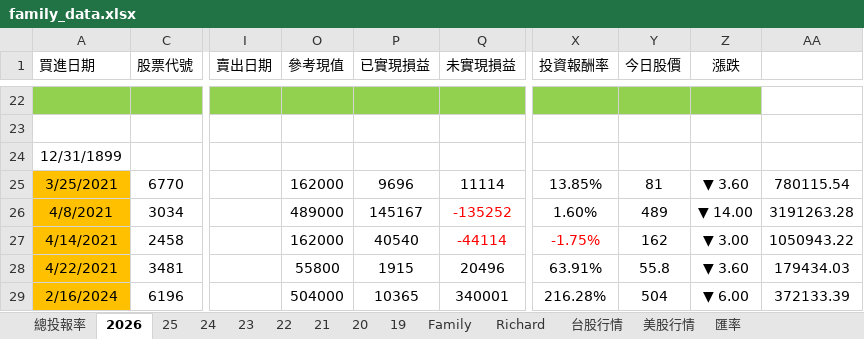
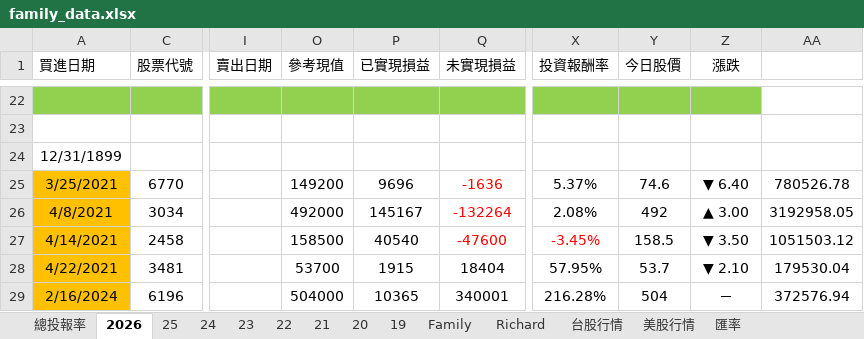
Before and after one commit to even182/family-streamlit-dashboard, an Excel workbook: data/family_data.xlsx, sheet 2026, drawn as a sheet; only a part is shown, gaps mark what is left out; values as stored, in another font and other column widths than the file's, no borders; conditional formats not drawn; the diff covers the shown part only; the diff names each change by its address in the sheet, - before the commit and + after, or states it on an @@ line.

```diff
--- a/data/family_data.xlsx (sheet 2026)
+++ b/data/family_data.xlsx (sheet 2026)
-O25 (參考現值): 162000
+O25 (參考現值): 149200
-Q25 (未實現損益): 11114
+Q25 (未實現損益): -1636
-Q25 text colour: black
+Q25 text colour: #FF0000
-X25 (投資報酬率): 13.85%
+X25 (投資報酬率): 5.37%
-Y25 (今日股價): 81
+Y25 (今日股價): 74.6
-Z25 (漲跌): ▼ 3.60
+Z25 (漲跌): ▼ 6.40
-AA25: 780115.54
+AA25: 780526.78
-O26 (參考現值): 489000
+O26 (參考現值): 492000
-Q26 (未實現損益): -135252
+Q26 (未實現損益): -132264
-X26 (投資報酬率): 1.60%
+X26 (投資報酬率): 2.08%
-Y26 (今日股價): 489
+Y26 (今日股價): 492
-Z26 (漲跌): ▼ 14.00
+Z26 (漲跌): ▲ 3.00
-AA26: 3191263.28
+AA26: 3192958.05
-O27 (參考現值): 162000
+O27 (參考現值): 158500
-Q27 (未實現損益): -44114
+Q27 (未實現損益): -47600
-X27 (投資報酬率): -1.75%
+X27 (投資報酬率): -3.45%
-Y27 (今日股價): 162
+Y27 (今日股價): 158.5
-Z27 (漲跌): ▼ 3.00
+Z27 (漲跌): ▼ 3.50
-AA27: 1050943.22
+AA27: 1051503.12
-O28 (參考現值): 55800
+O28 (參考現值): 53700
-Q28 (未實現損益): 20496
+Q28 (未實現損益): 18404
-X28 (投資報酬率): 63.91%
+X28 (投資報酬率): 57.95%
-Y28 (今日股價): 55.8
+Y28 (今日股價): 53.7
-Z28 (漲跌): ▼ 3.60
+Z28 (漲跌): ▼ 2.10
-AA28: 179434.03
+AA28: 179530.04
-Z29 (漲跌): ▼ 6.00
+Z29 (漲跌): －
-AA29: 372133.39
+AA29: 372576.94
```
Also changed, not shown: 261 edited cells elsewhere in this sheet, sheet 台股行情, sheet Family, sheet Richard, sheet 21, sheet 25, sheet 24, 5 more sheets, formulas that keep their value, hidden cells, charts or pictures.
